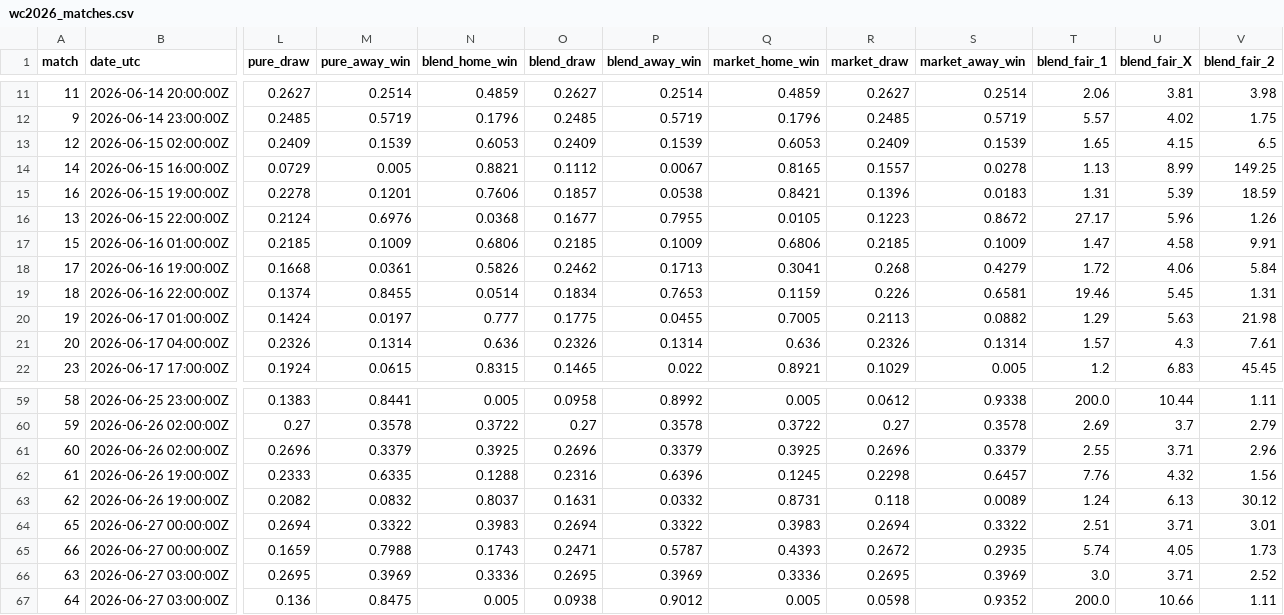
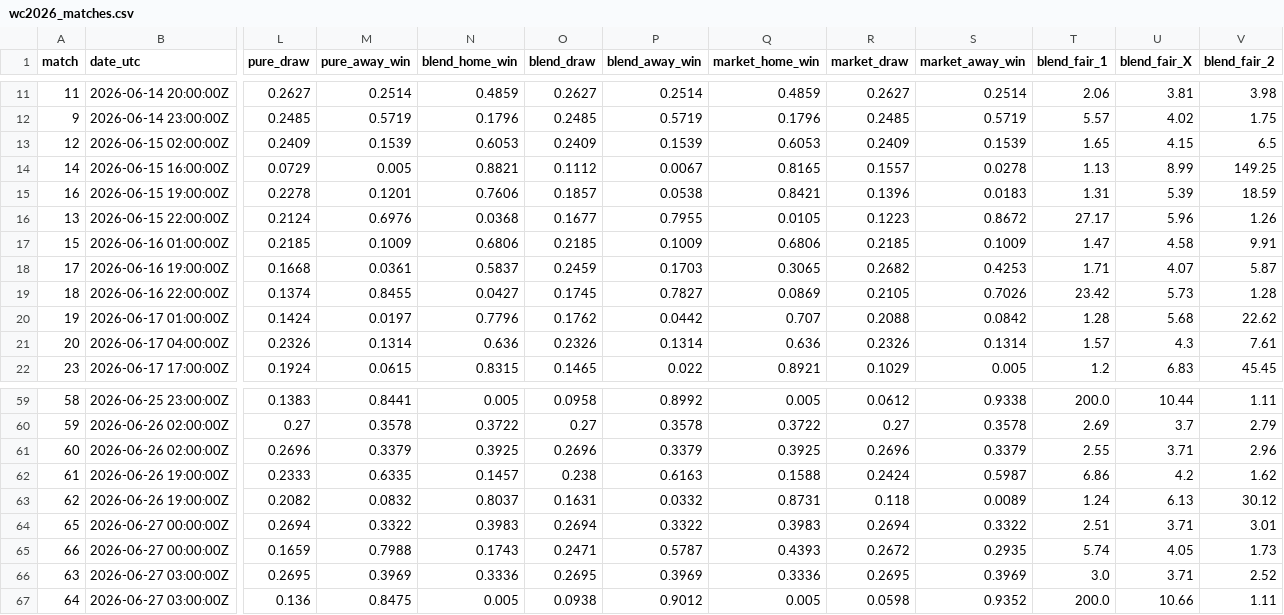
Before and after one commit to WildCamelHyperMedia/wc2026-model, a CSV file: wc2026_matches.csv, drawn as a sheet; only a part is shown, gaps mark what is left out; the diff covers the shown part only; the diff names each change by its address in the sheet, - before the commit and + after, or states it on an @@ line.

```diff
--- a/wc2026_matches.csv
+++ b/wc2026_matches.csv
-N18 (blend_home_win): 0.5826
+N18 (blend_home_win): 0.5837
-O18 (blend_draw): 0.2462
+O18 (blend_draw): 0.2459
-P18 (blend_away_win): 0.1713
+P18 (blend_away_win): 0.1703
-Q18 (market_home_win): 0.3041
+Q18 (market_home_win): 0.3065
-R18 (market_draw): 0.268
+R18 (market_draw): 0.2682
-S18 (market_away_win): 0.4279
+S18 (market_away_win): 0.4253
-T18 (blend_fair_1): 1.72
+T18 (blend_fair_1): 1.71
-U18 (blend_fair_X): 4.06
+U18 (blend_fair_X): 4.07
-V18 (blend_fair_2): 5.84
+V18 (blend_fair_2): 5.87
-N19 (blend_home_win): 0.0514
+N19 (blend_home_win): 0.0427
-O19 (blend_draw): 0.1834
+O19 (blend_draw): 0.1745
-P19 (blend_away_win): 0.7653
+P19 (blend_away_win): 0.7827
-Q19 (market_home_win): 0.1159
+Q19 (market_home_win): 0.0869
-R19 (market_draw): 0.226
+R19 (market_draw): 0.2105
-S19 (market_away_win): 0.6581
+S19 (market_away_win): 0.7026
-T19 (blend_fair_1): 19.46
+T19 (blend_fair_1): 23.42
-U19 (blend_fair_X): 5.45
+U19 (blend_fair_X): 5.73
-V19 (blend_fair_2): 1.31
+V19 (blend_fair_2): 1.28
-N20 (blend_home_win): 0.777
+N20 (blend_home_win): 0.7796
-O20 (blend_draw): 0.1775
+O20 (blend_draw): 0.1762
-P20 (blend_away_win): 0.0455
+P20 (blend_away_win): 0.0442
-Q20 (market_home_win): 0.7005
+Q20 (market_home_win): 0.707
-R20 (market_draw): 0.2113
+R20 (market_draw): 0.2088
-S20 (market_away_win): 0.0882
+S20 (market_away_win): 0.0842
-T20 (blend_fair_1): 1.29
+T20 (blend_fair_1): 1.28
-U20 (blend_fair_X): 5.63
+U20 (blend_fair_X): 5.68
-V20 (blend_fair_2): 21.98
+V20 (blend_fair_2): 22.62
-N62 (blend_home_win): 0.1288
+N62 (blend_home_win): 0.1457
-O62 (blend_draw): 0.2316
+O62 (blend_draw): 0.238
-P62 (blend_away_win): 0.6396
+P62 (blend_away_win): 0.6163
-Q62 (market_home_win): 0.1245
+Q62 (market_home_win): 0.1588
-R62 (market_draw): 0.2298
+R62 (market_draw): 0.2424
-S62 (market_away_win): 0.6457
+S62 (market_away_win): 0.5987
-T62 (blend_fair_1): 7.76
+T62 (blend_fair_1): 6.86
-U62 (blend_fair_X): 4.32
+U62 (blend_fair_X): 4.2
-V62 (blend_fair_2): 1.56
+V62 (blend_fair_2): 1.62
```
Also changed, not shown: 58 edited cells elsewhere in this file, wc2026_results.csv, 7 other files.
